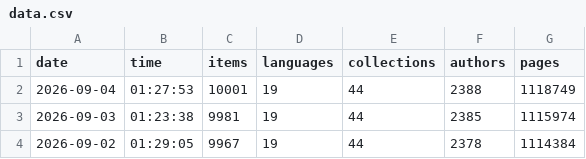
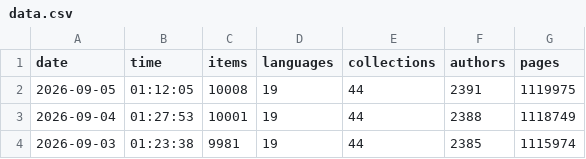
Before and after one commit to athulvis/gpurastatupdater, a CSV file: data.csv, drawn as a sheet; only a part is shown; the shorter side is filled out with more unchanged rows; the diff names each change by its address in the sheet, - before the commit and + after, or states it on an @@ line.

```diff
--- a/data.csv
+++ b/data.csv
+row 2: 2026-09-05 | 01:12:05 | 10008 | 19 | 44 | 2391 | 1119975
```
